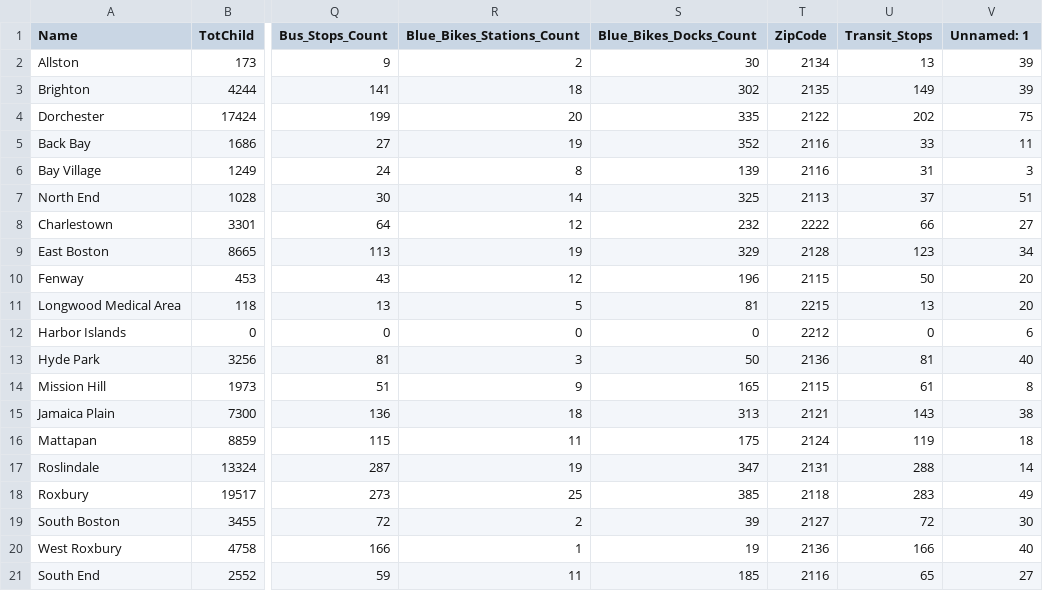
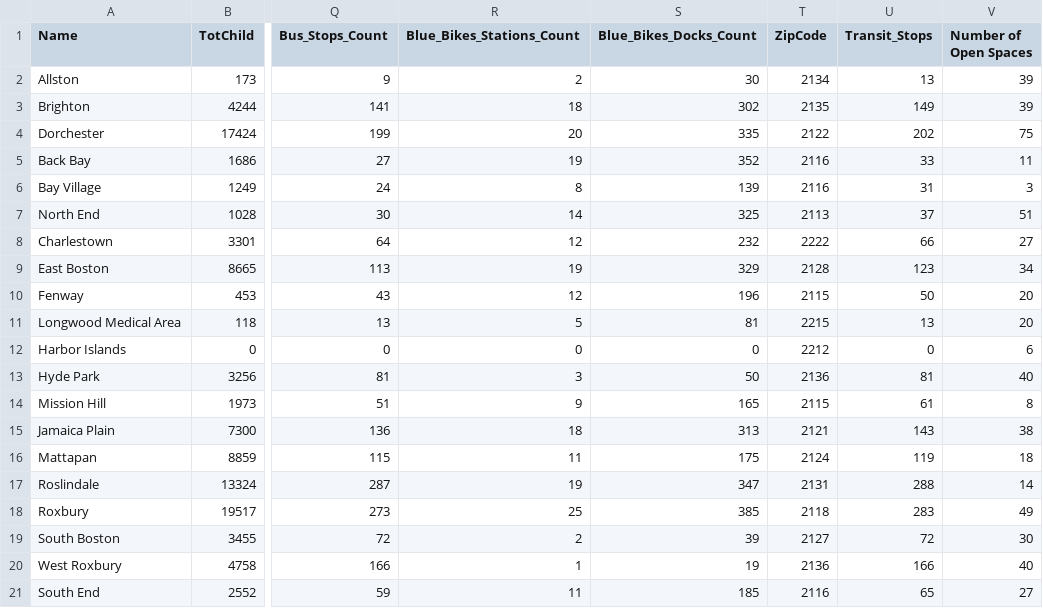
Before and after one commit to BU-Spark/ds-boston-transit-air-quality, a CSV file: fa23-team-f/data/Google AQI/result.csv, drawn as a sheet; only a part is shown, gaps mark what is left out; the diff names each change by its address in the sheet, - before the commit and + after, or states it on an @@ line.

```diff
--- a/fa23-team-f/data/Google AQI/result.csv
+++ b/fa23-team-f/data/Google AQI/result.csv
-V1: Unnamed: 1
+V1: Number of Open Spaces
```
Also changed, not shown: fa23-team-f/data/DataByNeighborhood.csv, fa23-team-f/data/Google AQI/open-spaces.csv, 12 other files.
